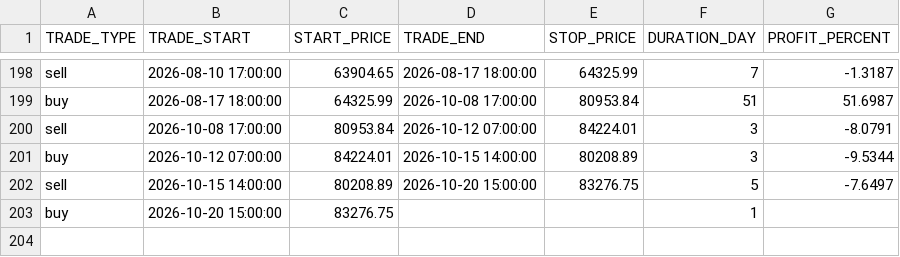
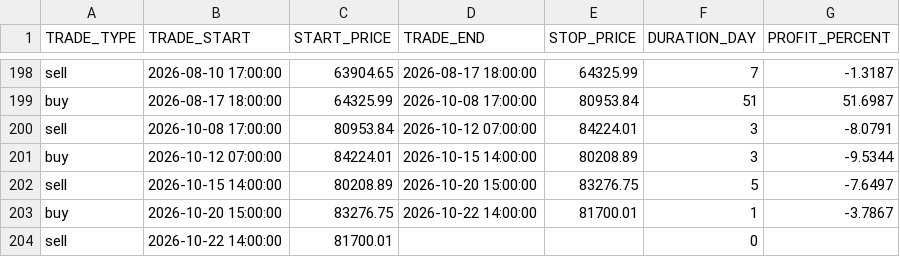
Before and after one commit to Alperenlcr/trade_bot_results, a CSV file: data/tables/trades.csv, drawn as a sheet; only a part is shown, gaps mark what is left out.

```diff
--- a/data/tables/trades.csv
+++ b/data/tables/trades.csv
@@ -202,2 +202,3 @@ buy,2026-10-12 07:00:00,84224.01,2026-10-15 14:00:00,80208.89,3,-9.5344
 sell,2026-10-15 14:00:00,80208.89,2026-10-20 15:00:00,83276.75,5,-7.6497
-buy,2026-10-20 15:00:00,83276.75,,,1,
+buy,2026-10-20 15:00:00,83276.75,2026-10-22 14:00:00,81700.01,1,-3.7867
+sell,2026-10-22 14:00:00,81700.01,,,0,
```
Also changed, not shown: data/tables/1y.csv, data/tables/5y.csv, 8 other files.
